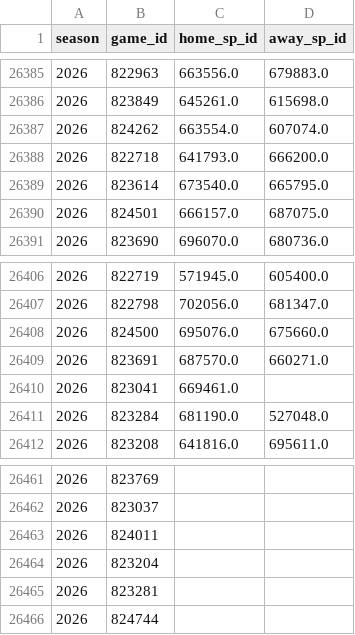
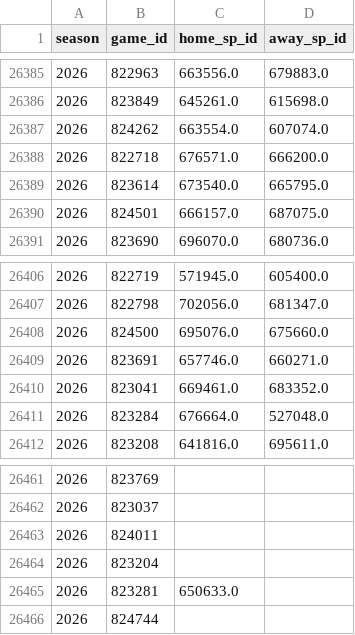
Before and after one commit to JarvisLee511/mlb-playoff-predictor-2026, a CSV file: data/probables.csv, drawn as a sheet; only a part is shown, gaps mark what is left out; the diff covers the shown part only.

```diff
--- a/data/probables.csv
+++ b/data/probables.csv
@@ -26387,3 +26387,3 @@ season,game_id,home_sp_id,away_sp_id
 2026,824262,663554.0,607074.0
-2026,822718,641793.0,666200.0
+2026,822718,676571.0,666200.0
 2026,823614,673540.0,665795.0
@@ -26408,5 +26408,5 @@ season,game_id,home_sp_id,away_sp_id
 2026,824500,695076.0,675660.0
-2026,823691,687570.0,660271.0
-2026,823041,669461.0,
-2026,823284,681190.0,527048.0
+2026,823691,657746.0,660271.0
+2026,823041,669461.0,683352.0
+2026,823284,676664.0,527048.0
 2026,823208,641816.0,695611.0
@@ -26464,3 +26464,3 @@ season,game_id,home_sp_id,away_sp_id
 2026,823204,,
-2026,823281,,
+2026,823281,650633.0,
 2026,824744,,
```
Also changed, not shown: 9 edited cells elsewhere in this file, data/predictions_log.csv, outputs/calibration.csv, 11 other files.
